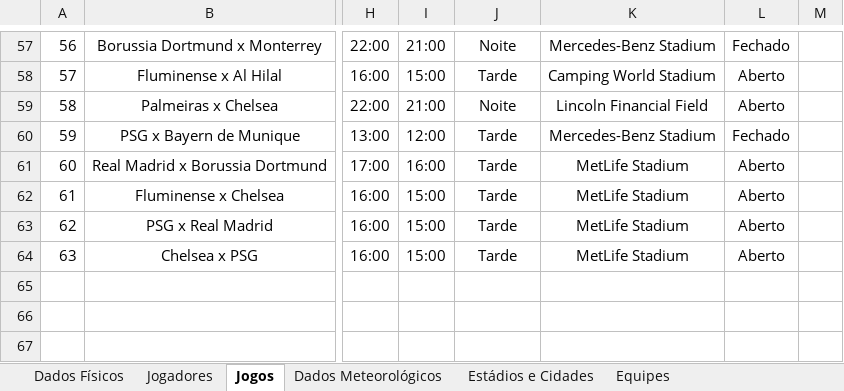
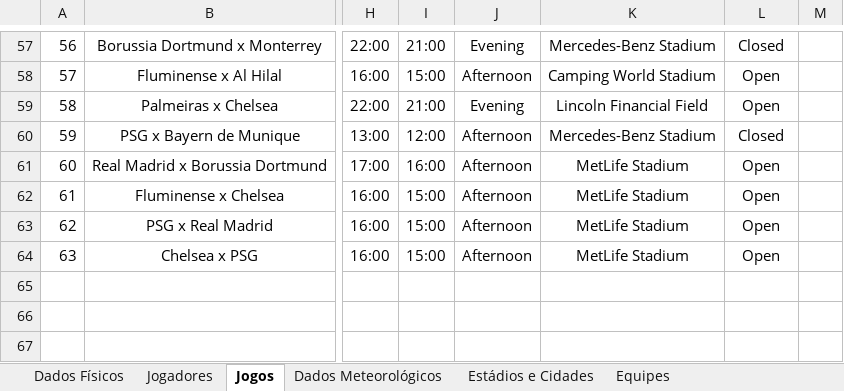
Before and after one commit to Lafise-UFMG/linear-mixed-effects-model-fcwf-2025, an Excel workbook: (Jul_25) Dados demandas físicas FCWC 2025.xlsx, sheet Jogos, drawn as a sheet; only a part is shown, gaps mark what is left out; values as stored, in another font and other column widths than the file's, no borders; charts and pictures not drawn; the diff covers the shown part only; the diff names each change by its address in the sheet, - before the commit and + after, or states it on an @@ line.

```diff
--- a/(Jul_25) Dados demandas físicas FCWC 2025.xlsx (sheet Jogos)
+++ b/(Jul_25) Dados demandas físicas FCWC 2025.xlsx (sheet Jogos)
-J57: Noite
+J57: Evening
-L57: Fechado
+L57: Closed
-J58: Tarde
+J58: Afternoon
-L58:L59: Aberto
+L58:L59: Open
-J59: Noite
+J59: Evening
-J60:J64: Tarde
+J60:J64: Afternoon
-L60: Fechado
+L60: Closed
-L61:L64: Aberto
+L61:L64: Open
```
Also changed, not shown: 121 edited cells elsewhere in this sheet, sheet Dados Físicos, sheet Equipes, sheet Estádios e Cidades, hidden cells, 2 other files.
